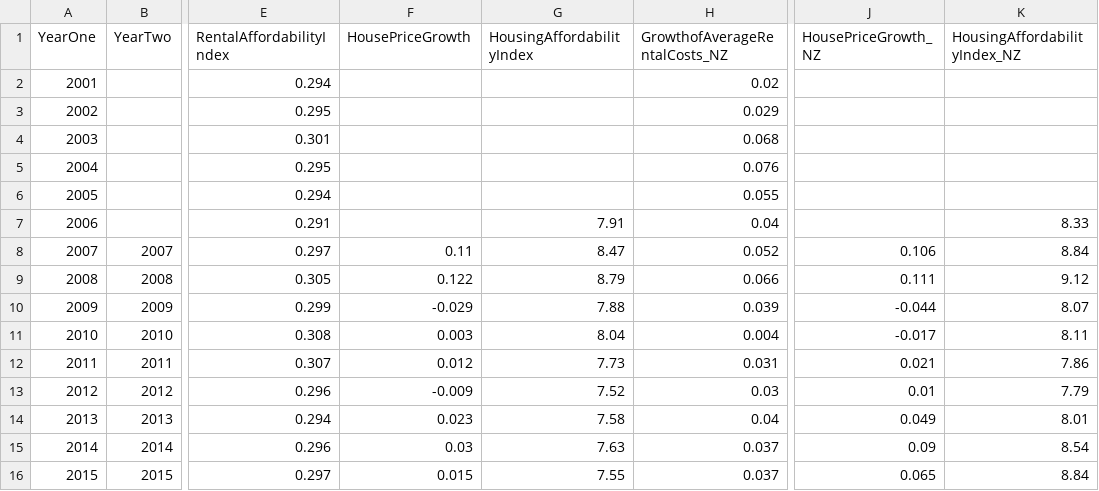
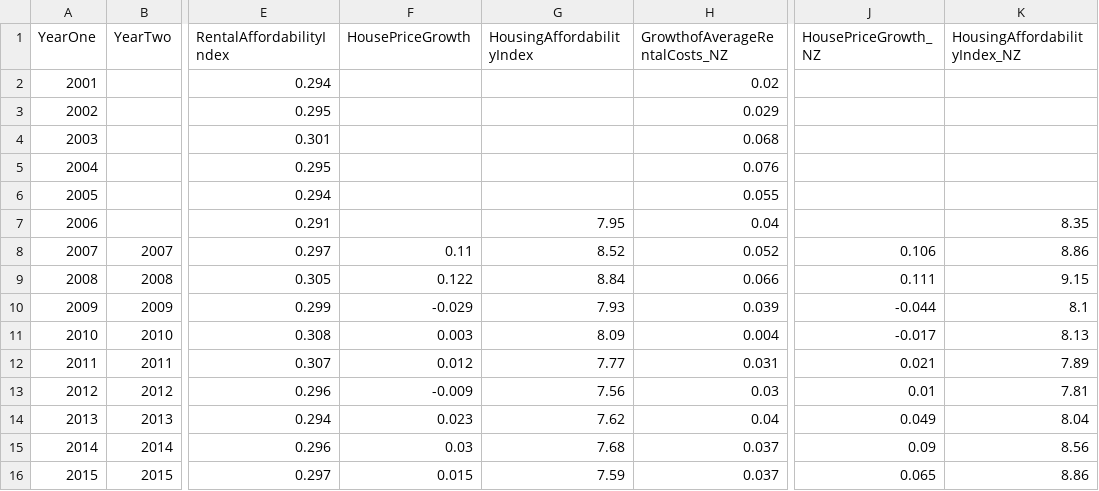
Before and after one commit to wccdigital/graphs, a CSV file: data/Infometrics.csv, drawn as a sheet; only a part is shown, gaps mark what is left out; the diff names each change by its address in the sheet, - before the commit and + after, or states it on an @@ line.

Commit message:
Add files via upload

```diff
--- a/data/Infometrics.csv
+++ b/data/Infometrics.csv
-G7 (HousingAffordabilityIndex): 7.91
+G7 (HousingAffordabilityIndex): 7.95
-K7 (HousingAffordabilityIndex_NZ): 8.33
+K7 (HousingAffordabilityIndex_NZ): 8.35
-G8 (HousingAffordabilityIndex): 8.47
+G8 (HousingAffordabilityIndex): 8.52
-K8 (HousingAffordabilityIndex_NZ): 8.84
+K8 (HousingAffordabilityIndex_NZ): 8.86
-G9 (HousingAffordabilityIndex): 8.79
+G9 (HousingAffordabilityIndex): 8.84
-K9 (HousingAffordabilityIndex_NZ): 9.12
+K9 (HousingAffordabilityIndex_NZ): 9.15
-G10 (HousingAffordabilityIndex): 7.88
+G10 (HousingAffordabilityIndex): 7.93
-K10 (HousingAffordabilityIndex_NZ): 8.07
+K10 (HousingAffordabilityIndex_NZ): 8.1
-G11 (HousingAffordabilityIndex): 8.04
+G11 (HousingAffordabilityIndex): 8.09
-K11 (HousingAffordabilityIndex_NZ): 8.11
+K11 (HousingAffordabilityIndex_NZ): 8.13
-G12 (HousingAffordabilityIndex): 7.73
+G12 (HousingAffordabilityIndex): 7.77
-K12 (HousingAffordabilityIndex_NZ): 7.86
+K12 (HousingAffordabilityIndex_NZ): 7.89
-G13 (HousingAffordabilityIndex): 7.52
+G13 (HousingAffordabilityIndex): 7.56
-K13 (HousingAffordabilityIndex_NZ): 7.79
+K13 (HousingAffordabilityIndex_NZ): 7.81
-G14 (HousingAffordabilityIndex): 7.58
+G14 (HousingAffordabilityIndex): 7.62
-K14 (HousingAffordabilityIndex_NZ): 8.01
+K14 (HousingAffordabilityIndex_NZ): 8.04
-G15 (HousingAffordabilityIndex): 7.63
+G15 (HousingAffordabilityIndex): 7.68
-K15 (HousingAffordabilityIndex_NZ): 8.54
+K15 (HousingAffordabilityIndex_NZ): 8.56
-G16 (HousingAffordabilityIndex): 7.55
+G16 (HousingAffordabilityIndex): 7.59
-K16 (HousingAffordabilityIndex_NZ): 8.84
+K16 (HousingAffordabilityIndex_NZ): 8.86
```
